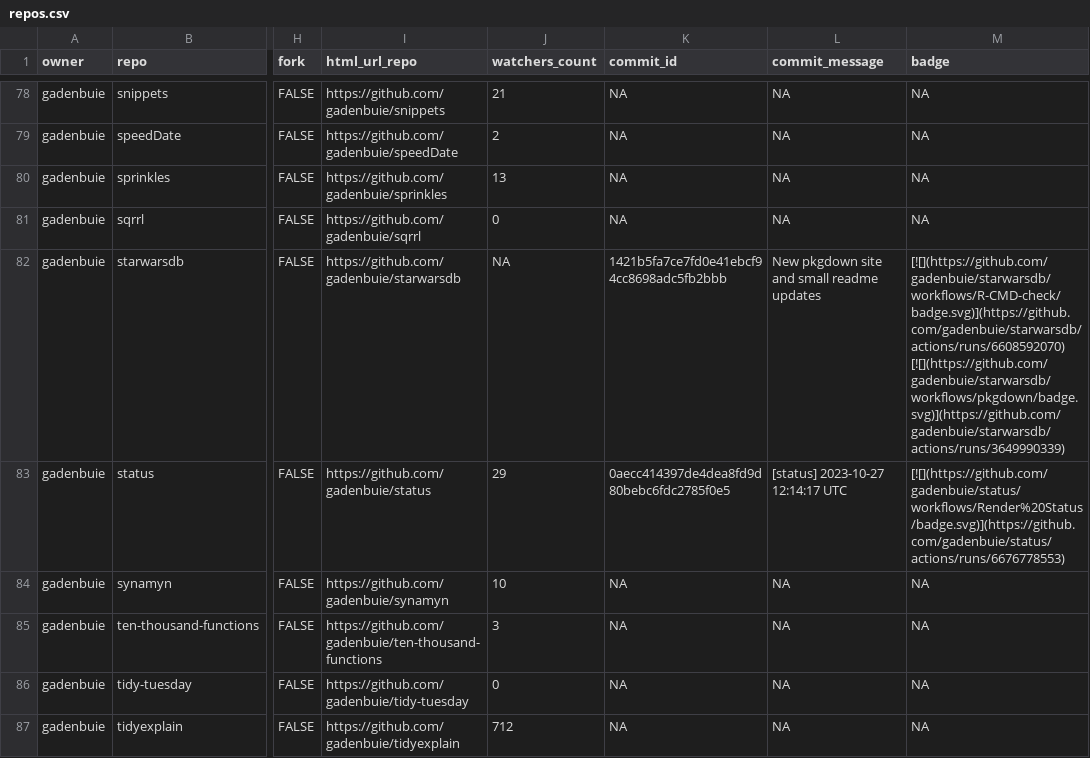
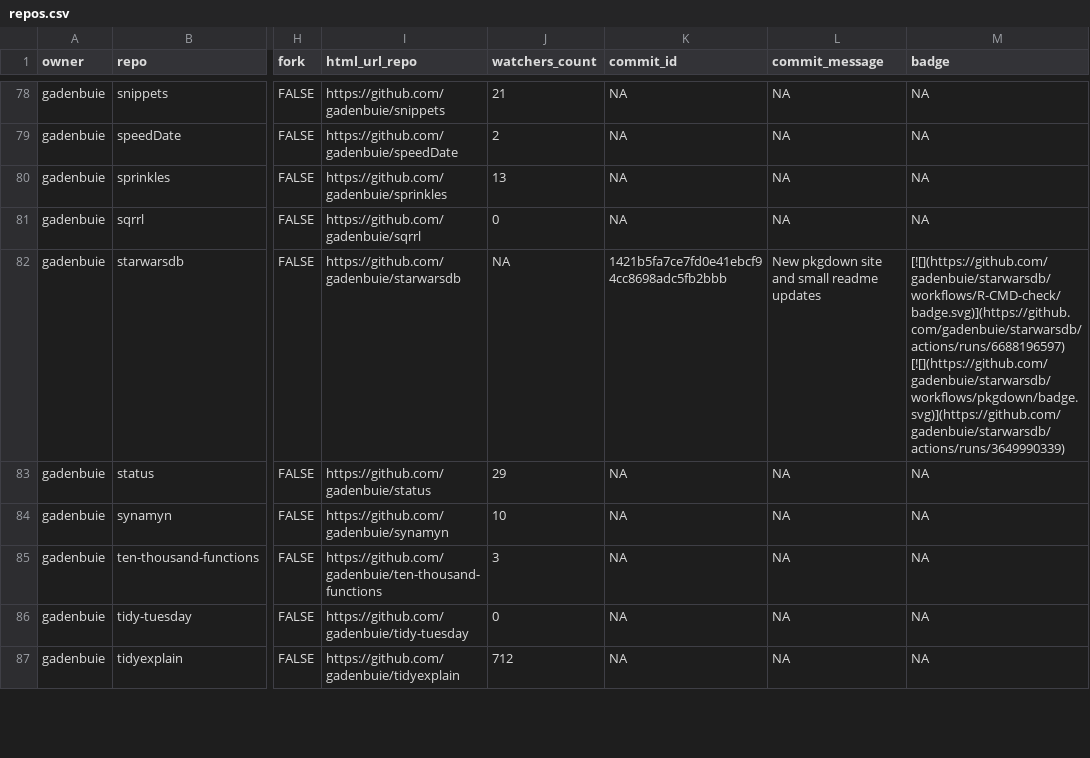
Before and after one commit to jimbrig/status, a CSV file: repos.csv, drawn as a sheet; only a part is shown, gaps mark what is left out; the diff covers the shown part only; the diff names each change by its address in the sheet, - before the commit and + after, or states it on an @@ line.

```diff
--- a/repos.csv
+++ b/repos.csv
-M82 (badge): [![](https://github.com/gadenbuie/starwarsdb/workflows/R-CMD-check/badge.svg)](https://github.com/gadenbuie/starwarsdb/actions/runs/6608592070) [![](https://github.com/gadenbuie/starwarsdb/workflows/pkgdown/badge.svg)](https://github.com/gadenbuie/starwarsdb/actions/runs/3649990339)
+M82 (badge): [![](https://github.com/gadenbuie/starwarsdb/workflows/R-CMD-check/badge.svg)](https://github.com/gadenbuie/starwarsdb/actions/runs/6688196597) [![](https://github.com/gadenbuie/starwarsdb/workflows/pkgdown/badge.svg)](https://github.com/gadenbuie/starwarsdb/actions/runs/3649990339)
-K83 (commit_id): 0aecc414397de4dea8fd9d80bebc6fdc2785f0e5
+K83 (commit_id): NA
-L83 (commit_message): [status] 2023-10-27 12:14:17 UTC
+L83 (commit_message): NA
-M83 (badge): [![](https://github.com/gadenbuie/status/workflows/Render%20Status/badge.svg)](https://github.com/gadenbuie/status/actions/runs/6676778553)
+M83 (badge): NA
```
Also changed, not shown: 10 edited cells elsewhere in this file, 2 other files.
